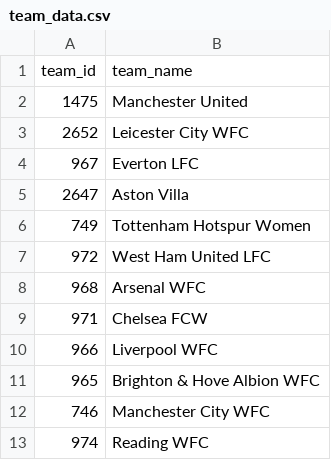
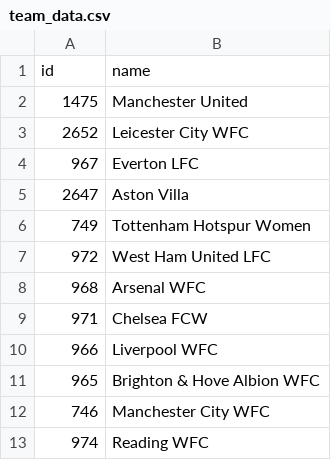
Before and after one commit to florisdobber/mcfc-hackathon, a CSV file: data-processed/team_data.csv, drawn as a sheet.

Commit message:
update team data script and file

```diff
--- a/data-processed/team_data.csv
+++ b/data-processed/team_data.csv
@@ -1,2 +1,2 @@
-team_id,team_name
+id,name
 1475,Manchester United
```
Also changed, not shown: 1 other file.
